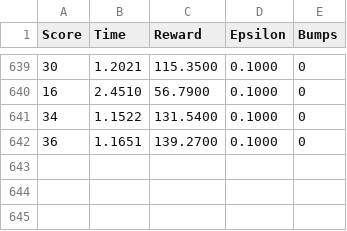
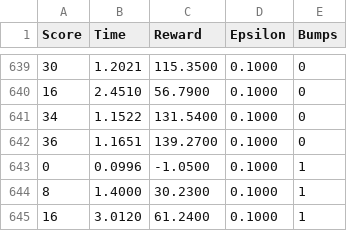
Before and after one commit to vadymshturkhal/snake, a CSV file: data/latest.csv, drawn as a sheet; only a part is shown, gaps mark what is left out; the diff names each change by its address in the sheet, - before the commit and + after, or states it on an @@ line.

```diff
--- a/data/latest.csv
+++ b/data/latest.csv
+row 643: 0 | 0.0996 | -1.0500 | 0.1000 | 1
+row 644: 8 | 1.4000 | 30.2300 | 0.1000 | 1
+row 645: 16 | 3.0120 | 61.2400 | 0.1000 | 1
```
Also changed, not shown: 6 other files.
